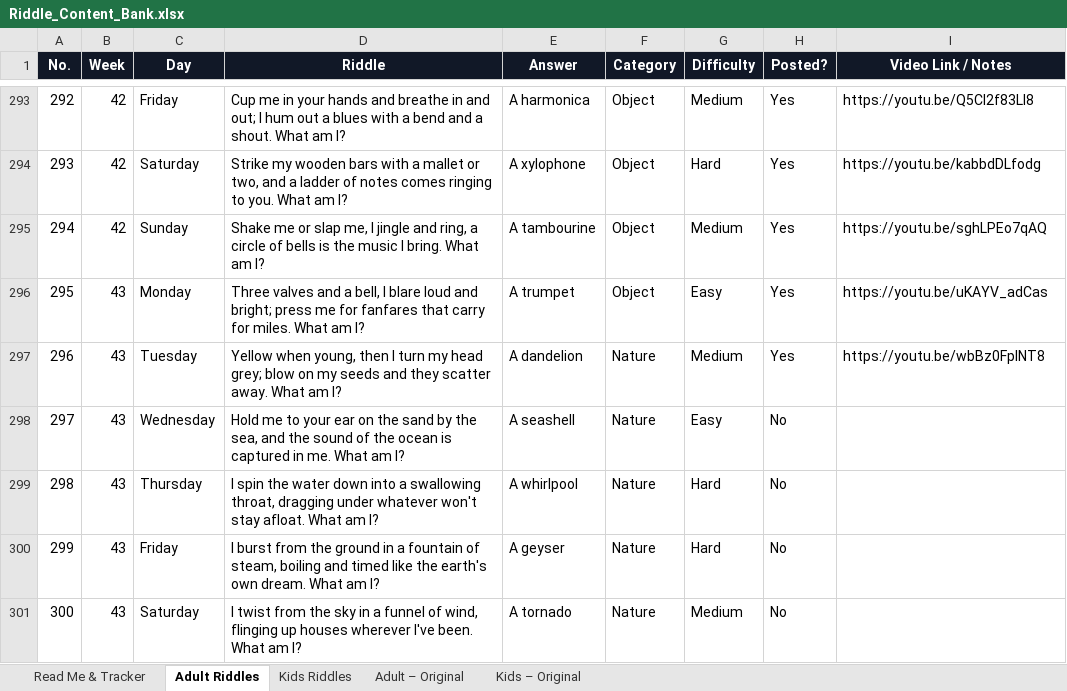
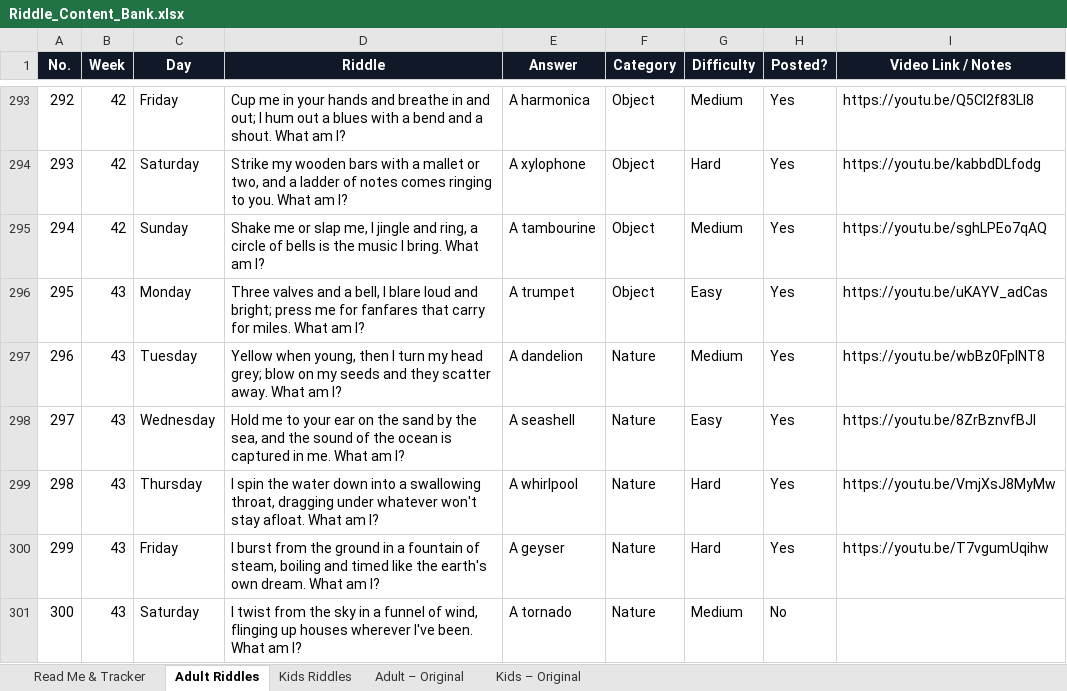
Before and after one commit to agneticutube-png/CrackIt_Adults, an Excel workbook: Riddle_Content_Bank.xlsx, sheet Adult Riddles, drawn as a sheet; only a part is shown, gaps mark what is left out; values as stored, in another font and other column widths than the file's, no borders; the diff names each change by its address in the sheet, - before the commit and + after, or states it on an @@ line.

Commit message:
chore: mark riddle posted [skip ci]

```diff
--- a/Riddle_Content_Bank.xlsx (sheet Adult Riddles)
+++ b/Riddle_Content_Bank.xlsx (sheet Adult Riddles)
-H298:H300 (Posted?): No
+H298:H300 (Posted?): Yes
-I298 (Video Link / Notes): (empty)
+I298 (Video Link / Notes): https://youtu.be/8ZrBznvfBJI
-I299 (Video Link / Notes): (empty)
+I299 (Video Link / Notes): https://youtu.be/VmjXsJ8MyMw
-I300 (Video Link / Notes): (empty)
+I300 (Video Link / Notes): https://youtu.be/T7vgumUqihw
```
